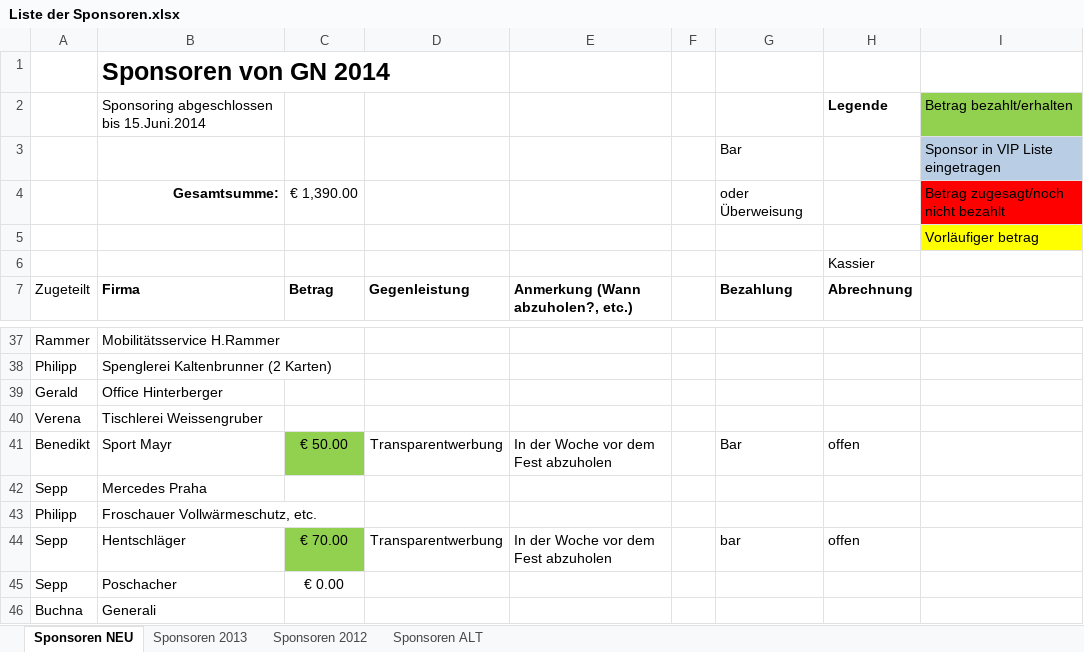
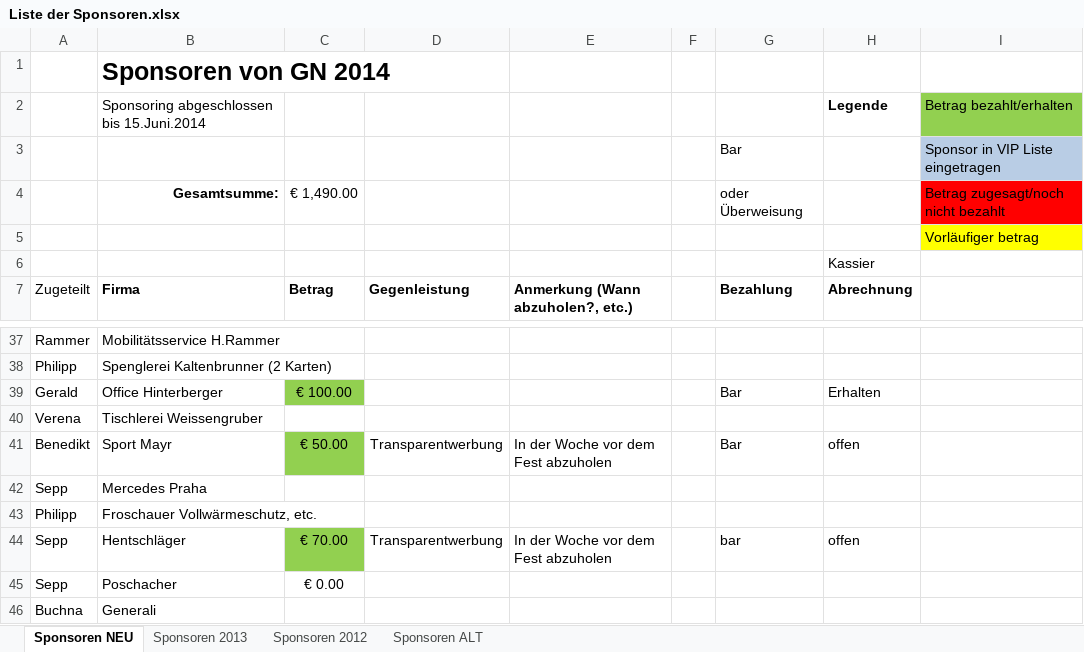
Before and after one commit to Balestrano/glarea-nox, an Excel workbook: 2014/Sponsoring/Liste der Sponsoren.xlsx, sheet Sponsoren NEU, drawn as a sheet; only a part is shown, gaps mark what is left out; values as stored, in another font and other column widths than the file's, no borders; the diff names each change by its address in the sheet, - before the commit and + after, or states it on an @@ line.

```diff
--- a/2014/Sponsoring/Liste der Sponsoren.xlsx (sheet Sponsoren NEU)
+++ b/2014/Sponsoring/Liste der Sponsoren.xlsx (sheet Sponsoren NEU)
-C4: € 1,390.00
+C4: € 1,490.00
-C39: (empty)
+C39: € 100.00
-C39 fill: none
+C39 fill: #92D050
-G39: (empty)
+G39: Bar
-H39: (empty)
+H39: Erhalten
```
